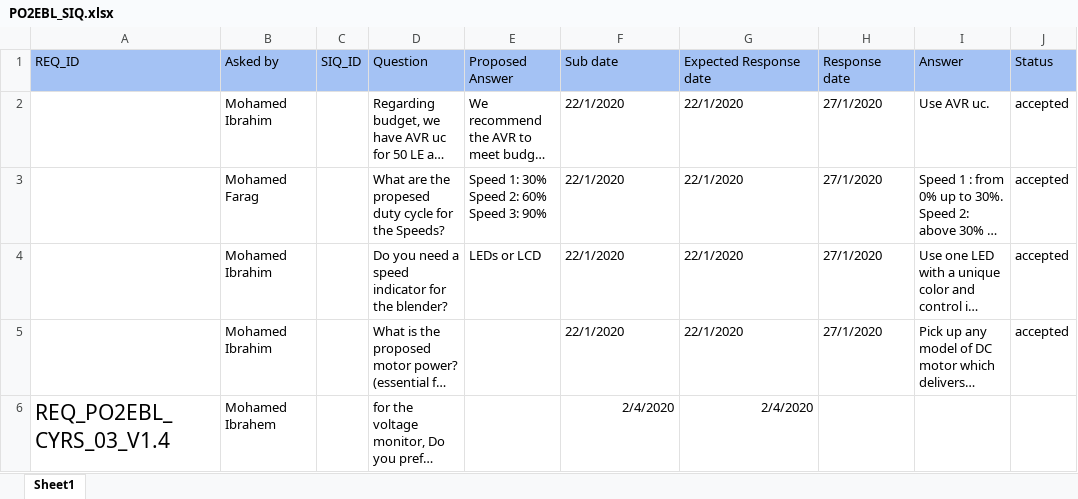
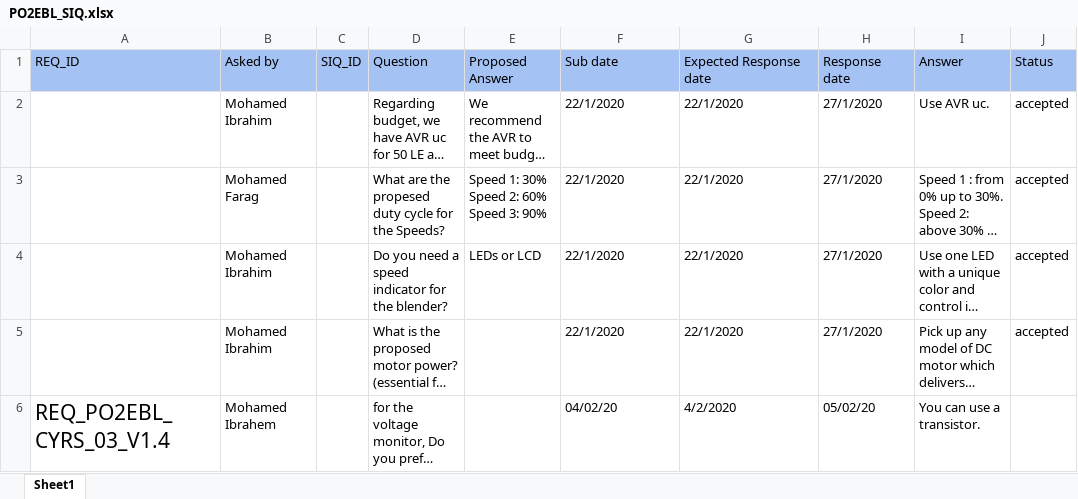
Before and after one commit to MayElfkiy/SOFTWARE_ENGINEERING_ELECTRIC_BLENDER, an Excel workbook: Input documents/SIQ/PO2EBL_SIQ.xlsx, sheet Sheet1, drawn as a sheet; long unchanged cells end in …; values as stored, in another font and other column widths than the file's, no borders; the diff names each change by its address in the sheet, - before the commit and + after, or states it on an @@ line.

Commit message:
Answer the new added questions in SIQ sheet Signed-off-by: Abdelrahman-Omar-Ali <a.abdelwahed20@gmail.com>

```diff
--- a/Input documents/SIQ/PO2EBL_SIQ.xlsx (sheet Sheet1)
+++ b/Input documents/SIQ/PO2EBL_SIQ.xlsx (sheet Sheet1)
-F6 (Sub date): 2/4/2020
+F6 (Sub date): 04/02/20
-F6:G6 alignment: right
+F6:G6 alignment: left
-G6 (Expected Response date): 2/4/2020
+G6 (Expected Response date): 4/2/2020
-H6 (Response date): (empty)
+H6 (Response date): 05/02/20
-I6 (Answer): (empty)
+I6 (Answer): You can use a transistor.
```
